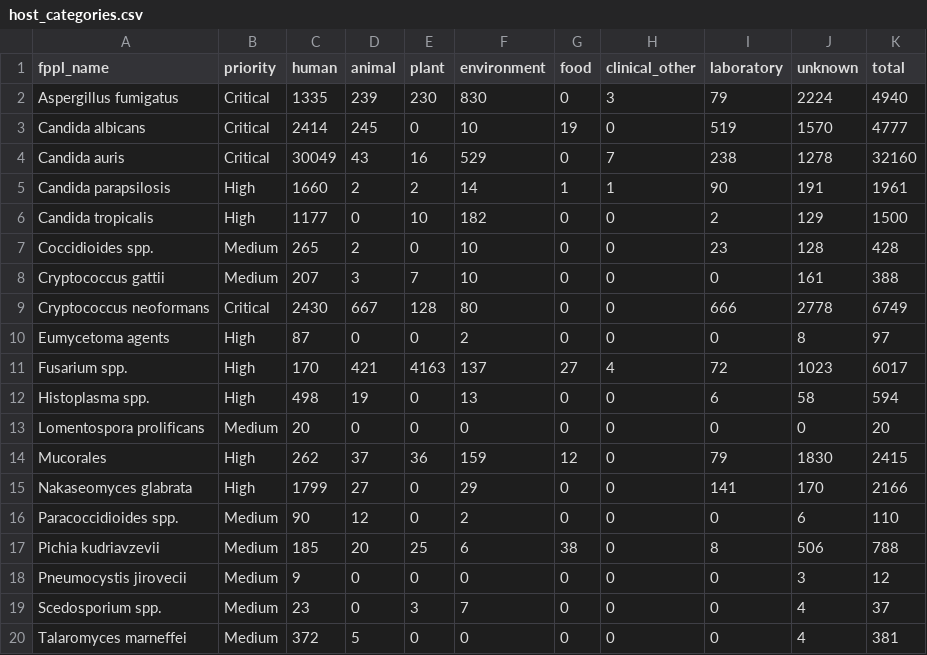
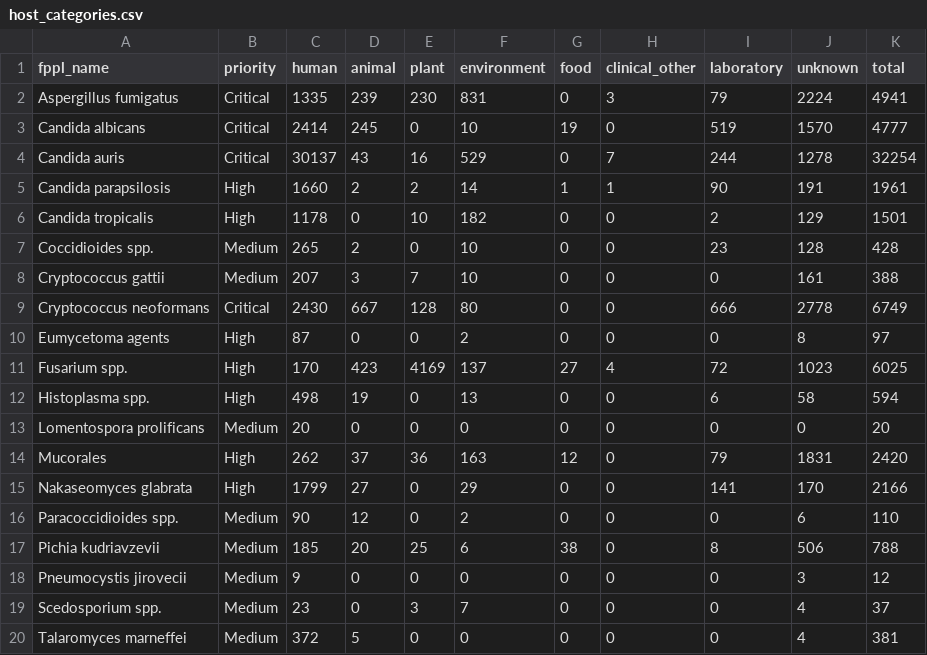
Before and after one commit to happykhan/fungiwatch, a CSV file: build/host_categories.csv, drawn as a sheet.

Commit message:
chore: daily data update 2026-08-25 —  15 files changed, 5634 insertions(+), 117 deletions(-)

```diff
--- a/build/host_categories.csv
+++ b/build/host_categories.csv
@@ -1,7 +1,7 @@
 fppl_name,priority,human,animal,plant,environment,food,clinical_other,laboratory,unknown,total
-Aspergillus fumigatus,Critical,1335,239,230,830,0,3,79,2224,4940
+Aspergillus fumigatus,Critical,1335,239,230,831,0,3,79,2224,4941
 Candida albicans,Critical,2414,245,0,10,19,0,519,1570,4777
-Candida auris,Critical,30049,43,16,529,0,7,238,1278,32160
+Candida auris,Critical,30137,43,16,529,0,7,244,1278,32254
 Candida parapsilosis,High,1660,2,2,14,1,1,90,191,1961
-Candida tropicalis,High,1177,0,10,182,0,0,2,129,1500
+Candida tropicalis,High,1178,0,10,182,0,0,2,129,1501
 Coccidioides spp.,Medium,265,2,0,10,0,0,23,128,428
@@ -10,6 +10,6 @@ Cryptococcus neoformans,Critical,2430,667,128,80,0,0,666,2778,6749
 Eumycetoma agents,High,87,0,0,2,0,0,0,8,97
-Fusarium spp.,High,170,421,4163,137,27,4,72,1023,6017
+Fusarium spp.,High,170,423,4169,137,27,4,72,1023,6025
 Histoplasma spp.,High,498,19,0,13,0,0,6,58,594
 Lomentospora prolificans,Medium,20,0,0,0,0,0,0,0,20
-Mucorales,High,262,37,36,159,12,0,79,1830,2415
+Mucorales,High,262,37,36,163,12,0,79,1831,2420
 Nakaseomyces glabrata,High,1799,27,0,29,0,0,141,170,2166
```
Also changed, not shown: build/submitter_categories.csv, build/submitters.csv, 12 other files.
